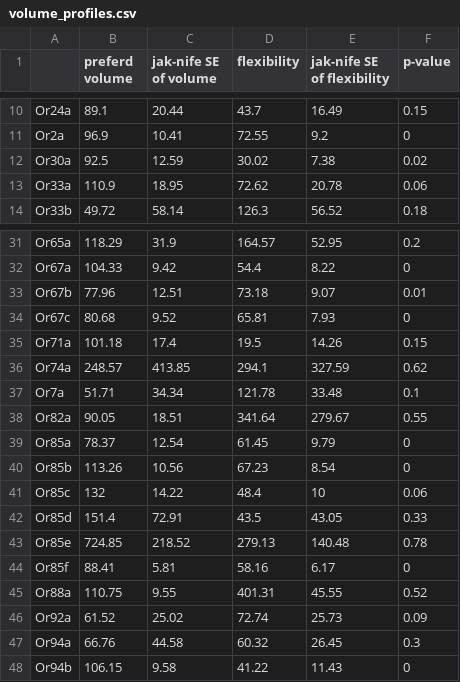
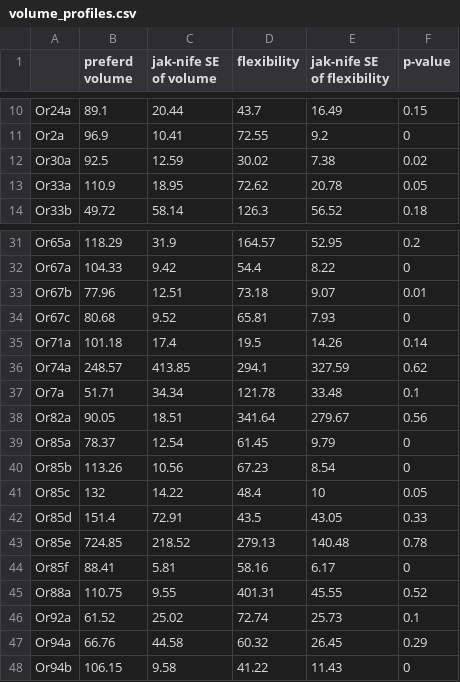
Before and after one commit to hamed/odor-receptor-volume-drosophila, a CSV file: volume_profiles.csv, drawn as a sheet; only a part is shown, gaps mark what is left out.

Commit message:
correct csv files

```diff
--- a/volume_profiles.csv
+++ b/volume_profiles.csv
@@ -12,3 +12,3 @@
 "Or30a",92.5,12.59,30.02,7.38,0.02
-"Or33a",110.9,18.95,72.62,20.78,0.06
+"Or33a",110.9,18.95,72.62,20.78,0.05
 "Or33b",49.72,58.14,126.3,56.52,0.18
@@ -34,9 +34,9 @@
 "Or67c",80.68,9.52,65.81,7.93,0
-"Or71a",101.18,17.4,19.5,14.26,0.15
+"Or71a",101.18,17.4,19.5,14.26,0.14
 "Or74a",248.57,413.85,294.1,327.59,0.62
 "Or7a",51.71,34.34,121.78,33.48,0.1
-"Or82a",90.05,18.51,341.64,279.67,0.55
+"Or82a",90.05,18.51,341.64,279.67,0.56
 "Or85a",78.37,12.54,61.45,9.79,0
 "Or85b",113.26,10.56,67.23,8.54,0
-"Or85c",132,14.22,48.4,10,0.06
+"Or85c",132,14.22,48.4,10,0.05
 "Or85d",151.4,72.91,43.5,43.05,0.33
@@ -45,4 +45,4 @@
 "Or88a",110.75,9.55,401.31,45.55,0.52
-"Or92a",61.52,25.02,72.74,25.73,0.09
-"Or94a",66.76,44.58,60.32,26.45,0.3
+"Or92a",61.52,25.02,72.74,25.73,0.1
+"Or94a",66.76,44.58,60.32,26.45,0.29
 "Or94b",106.15,9.58,41.22,11.43,0
```
